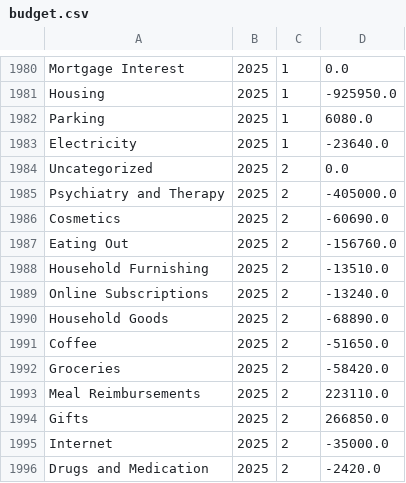
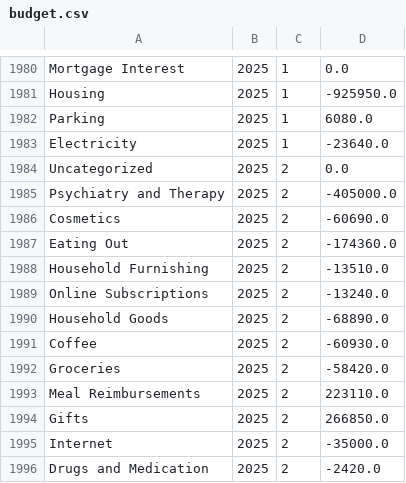
Before and after one commit to arxanas/arxanas.github.io, a CSV file: data/budget.csv, drawn as a sheet; only a part is shown, gaps mark what is left out.

```diff
--- a/data/budget.csv
+++ b/data/budget.csv
@@ -1986,3 +1986,3 @@ Psychiatry and Therapy,2025,2,-405000.0
 Cosmetics,2025,2,-60690.0
-Eating Out,2025,2,-156760.0
+Eating Out,2025,2,-174360.0
 Household Furnishing,2025,2,-13510.0
@@ -1990,3 +1990,3 @@ Online Subscriptions,2025,2,-13240.0
 Household Goods,2025,2,-68890.0
-Coffee,2025,2,-51650.0
+Coffee,2025,2,-60930.0
 Groceries,2025,2,-58420.0
```
Also changed, not shown: 1 other file.
